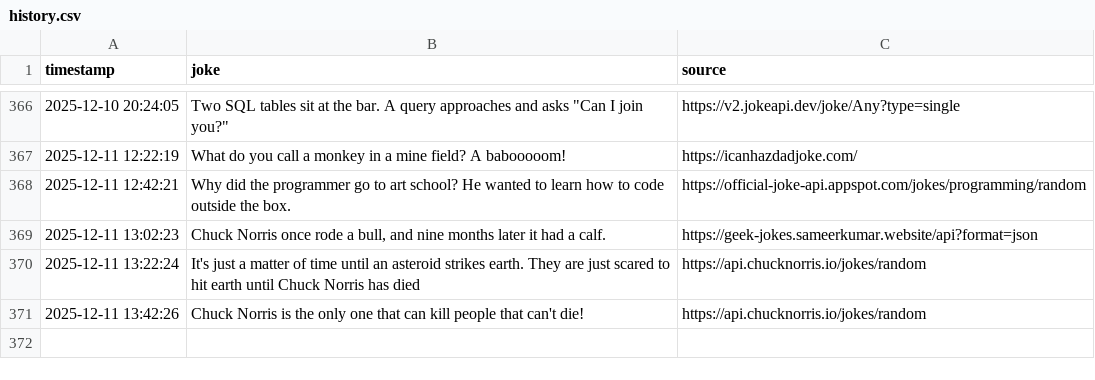
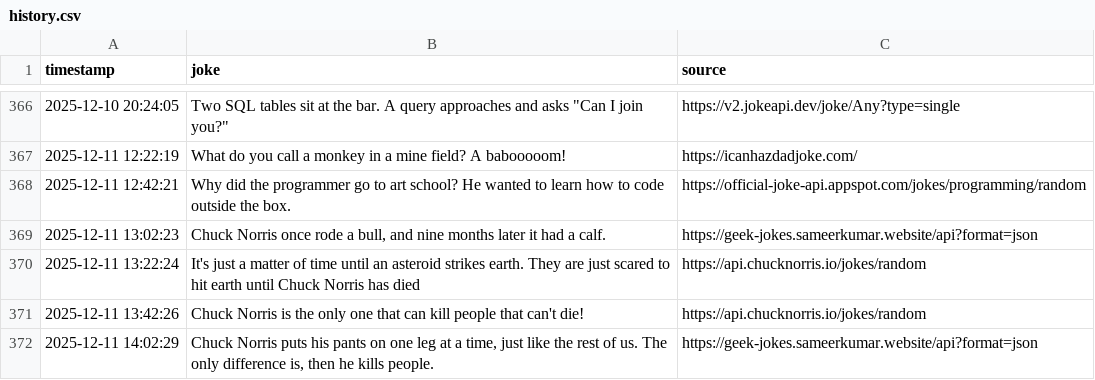
Before and after one commit to zik-uralov/daily-jokes, a CSV file: history.csv, drawn as a sheet; only a part is shown, gaps mark what is left out; the diff names each change by its address in the sheet, - before the commit and + after, or states it on an @@ line.

Commit message:
New joke fetched at 2025-12-11 14:02:29
Chuck Norris puts his pants on one leg at a time, just like the rest of us. The only difference is, then he kills people.

Source: https://geek-jokes.sameerkumar.website/api?format=json

```diff
--- a/history.csv
+++ b/history.csv
+row 372: 2025-12-11 14:02:29 | Chuck Norris puts his pants on one leg at a time, just like the rest of us. The only difference is, then he kills people. | https://geek-jokes.sameerkumar.website/api?format=json
```
Also changed, not shown: 2 other files.
